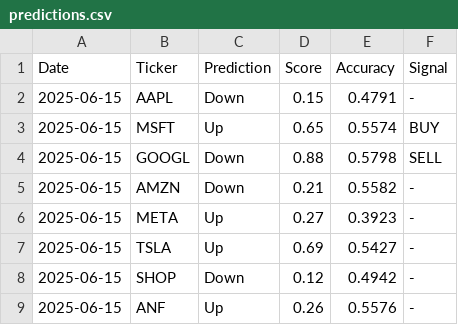
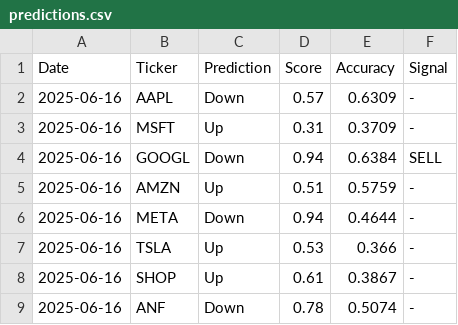
Before and after one commit to macdav1/StockBot, a CSV file: predictions.csv, drawn as a sheet.

```diff
--- a/predictions.csv
+++ b/predictions.csv
@@ -1,9 +1,9 @@
 Date,Ticker,Prediction,Score,Accuracy,Signal
-2025-06-15,AAPL,Down,0.15,0.4791,-
-2025-06-15,MSFT,Up,0.65,0.5574,BUY
-2025-06-15,GOOGL,Down,0.88,0.5798,SELL
-2025-06-15,AMZN,Down,0.21,0.5582,-
-2025-06-15,META,Up,0.27,0.3923,-
-2025-06-15,TSLA,Up,0.69,0.5427,-
-2025-06-15,SHOP,Down,0.12,0.4942,-
-2025-06-15,ANF,Up,0.26,0.5576,-
+2025-06-16,AAPL,Down,0.57,0.6309,-
+2025-06-16,MSFT,Up,0.31,0.3709,-
+2025-06-16,GOOGL,Down,0.94,0.6384,SELL
+2025-06-16,AMZN,Up,0.51,0.5759,-
+2025-06-16,META,Down,0.94,0.4644,-
+2025-06-16,TSLA,Up,0.53,0.366,-
+2025-06-16,SHOP,Up,0.61,0.3867,-
+2025-06-16,ANF,Down,0.78,0.5074,-
```
Also changed, not shown: trade_log.csv, 9 other files.
